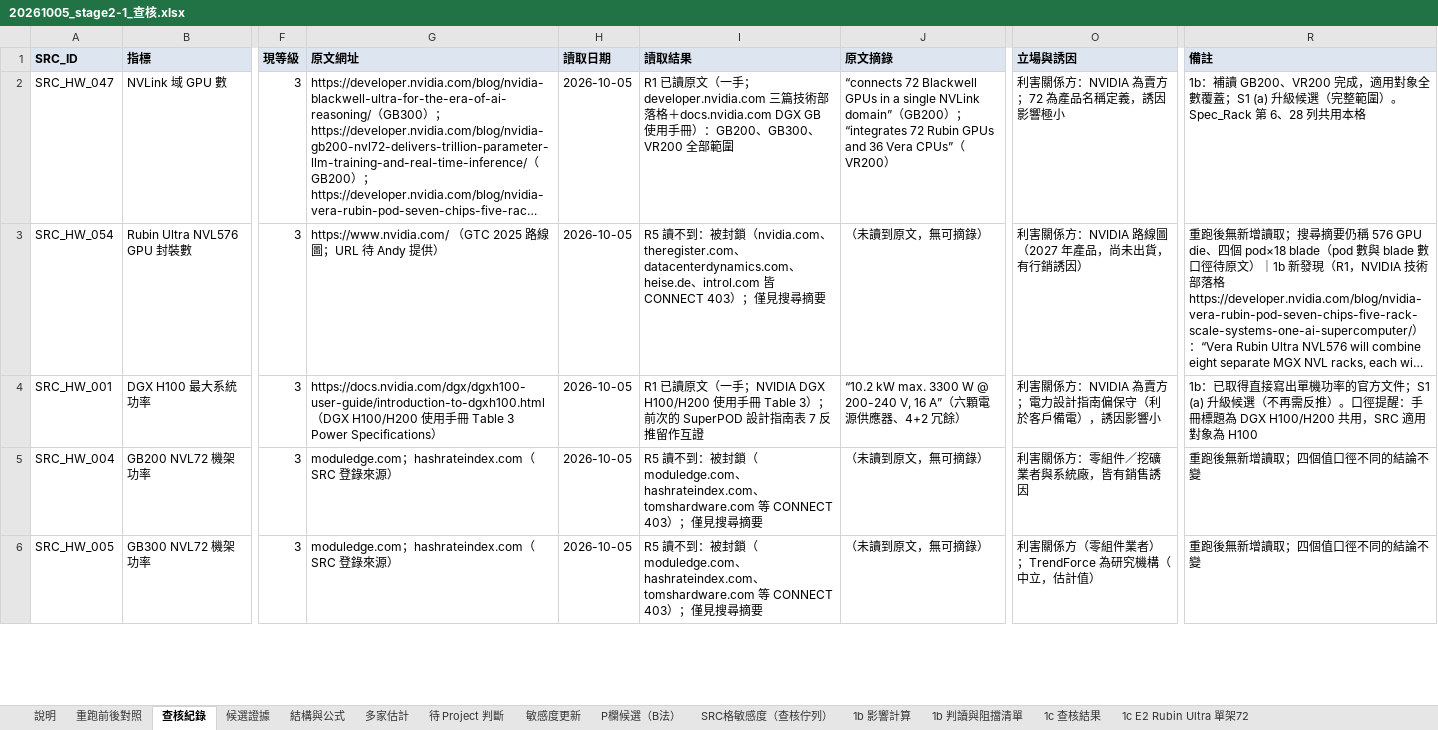
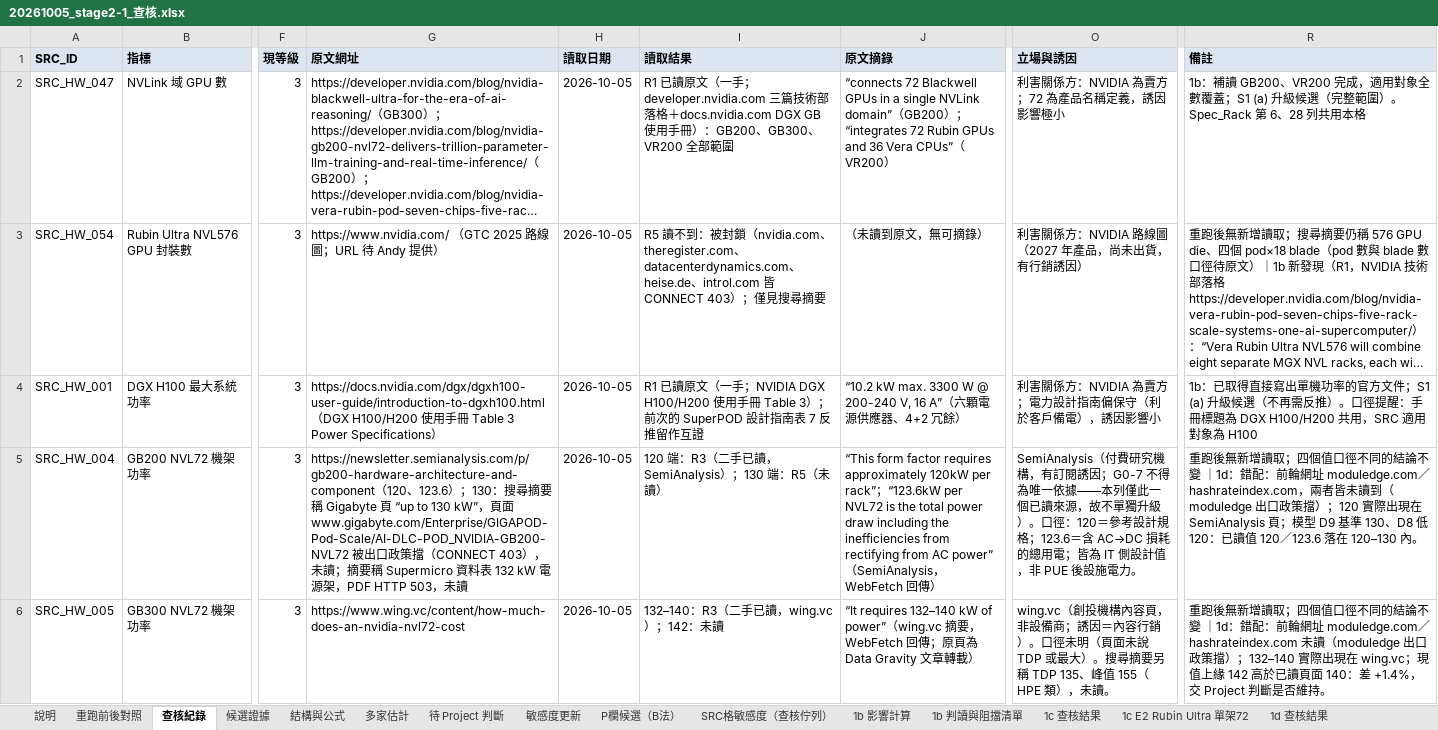
Before and after one commit to YinchenChang/Tokenomics, an Excel workbook: docs/reports/20261005_stage2-1_查核.xlsx, sheet 查核紀錄, drawn as a sheet; only a part is shown, gaps mark what is left out; long unchanged cells end in …; values as stored, in another font and other column widths than the file's, no borders; the diff covers the shown part only; the diff names each change by its address in the sheet, - before the commit and + after, or states it on an @@ line.

```diff
--- a/docs/reports/20261005_stage2-1_查核.xlsx (sheet 查核紀錄)
+++ b/docs/reports/20261005_stage2-1_查核.xlsx (sheet 查核紀錄)
+sheet tab: 1d 查核結果
-G5 (原文網址): moduledge.com；hashrateindex.com（SRC 登錄來源）
+G5 (原文網址): https://newsletter.semianalysis.com/p/gb200-hardware-architecture-and-component（120、123.6）；130：搜尋摘要稱 Gigabyte 頁 “up to 130 kW”，頁面 www.gigabyte.com/Enterprise/GIGAPOD-Pod-Scale/AI-DLC-POD_NVIDIA-GB200-NVL72 被出口政策擋（CONNECT 403），未讀；摘要稱 Supermicro 資料表 132 kW 電源架，PDF HTTP 503，未讀
-I5 (讀取結果): R5 讀不到：被封鎖（moduledge.com、hashrateindex.com、tomshardware.com 等 CONNECT 403）；僅見搜尋摘要
+I5 (讀取結果): 120 端：R3（二手已讀，SemiAnalysis）；130 端：R5（未讀）
-J5 (原文摘錄): （未讀到原文，無可摘錄）
+J5 (原文摘錄): “This form factor requires approximately 120kW per rack”；“123.6kW per NVL72 is the total power draw including the inefficiencies from rectifying from AC power”（SemiAnalysis，WebFetch 回傳）
-O5 (立場與誘因): 利害關係方：零組件／挖礦業者與系統廠，皆有銷售誘因
+O5 (立場與誘因): SemiAnalysis（付費研究機構，有訂閱誘因；G0-7 不得為唯一依據——本列僅此一個已讀來源，故不單獨升級）。口徑：120＝參考設計規格；123.6＝含 AC→DC 損耗的總用電；皆為 IT 側設計值，非 PUE 後設施電力。
-R5 (備註): …結論不變
+R5 (備註): …結論不變 ｜1d：錯配：前輪網址 moduledge.com／hashrateindex.com，兩者皆未讀到（moduledge 出口政策擋）；120 實際出現在 SemiAnalysis 頁；模型 D9 基準 130、D8 低 120：已讀值 120／123.6 落在 120–130 內。
-G6 (原文網址): moduledge.com；hashrateindex.com（SRC 登錄來源）
+G6 (原文網址): https://www.wing.vc/content/how-much-does-an-nvidia-nvl72-cost
-I6 (讀取結果): R5 讀不到：被封鎖（moduledge.com、hashrateindex.com、tomshardware.com 等 CONNECT 403）；僅見搜尋摘要
+I6 (讀取結果): 132–140：R3（二手已讀，wing.vc）；142：未讀
-J6 (原文摘錄): （未讀到原文，無可摘錄）
+J6 (原文摘錄): “It requires 132–140 kW of power”（wing.vc 摘要，WebFetch 回傳；原頁為 Data Gravity 文章轉載）
-O6 (立場與誘因): 利害關係方（零組件業者）；TrendForce 為研究機構（中立，估計值）
+O6 (立場與誘因): wing.vc（創投機構內容頁，非設備商；誘因＝內容行銷）。口徑未明（頁面未說 TDP 或最大）。搜尋摘要另稱 TDP 135、峰值 155（HPE 類），未讀。
-R6 (備註): …結論不變
+R6 (備註): …結論不變 ｜1d：錯配：前輪網址 moduledge.com／hashrateindex.com 未讀（moduledge 出口政策擋）；132–140 實際出現在 wing.vc；現值上緣 142 高於已讀頁面 140：差 +1.4%，交 Project 判斷是否維持。
```
Also changed, not shown: 25 edited cells elsewhere in this sheet, sheet 待 Project 判斷, sheet 說明, 1 other file.
